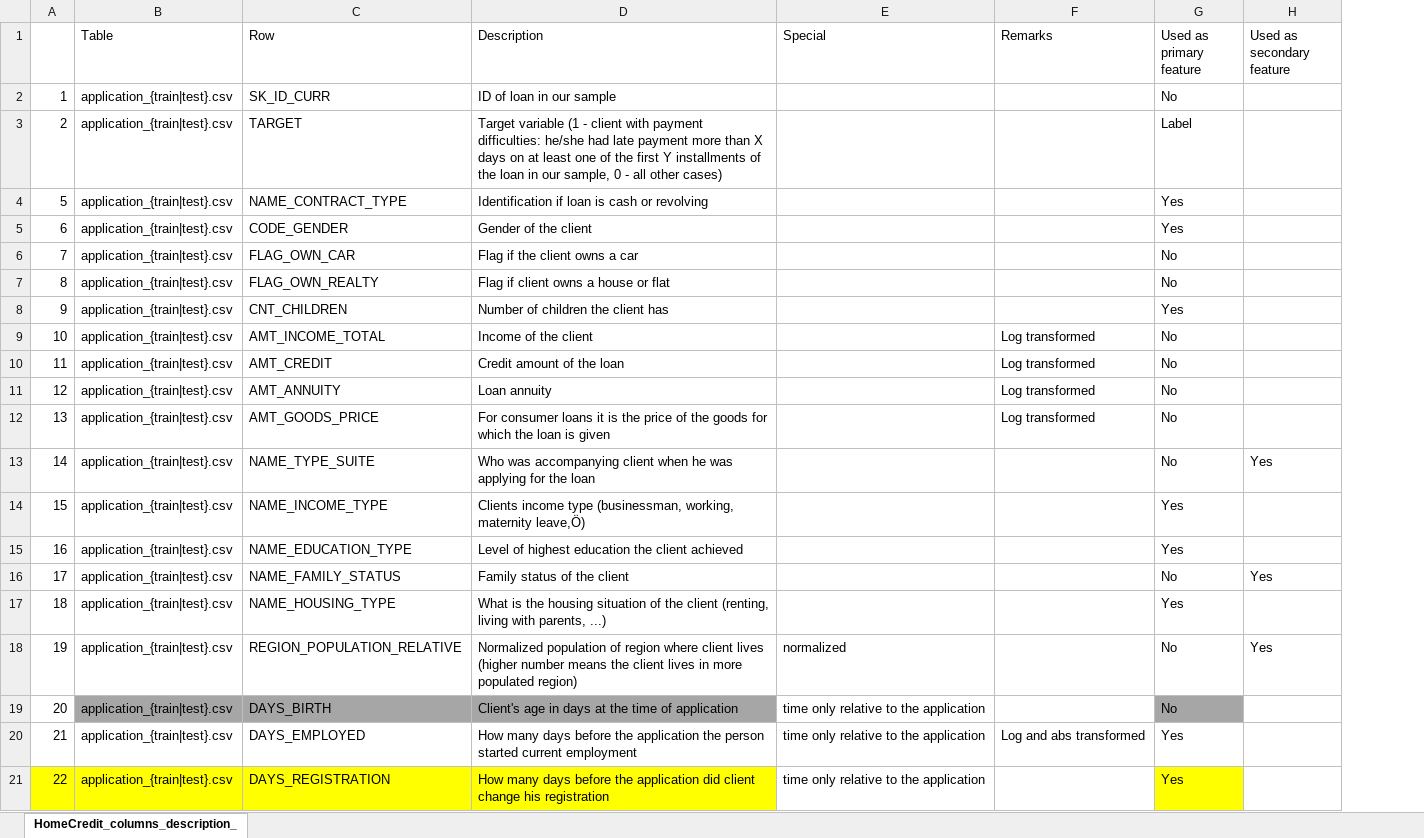
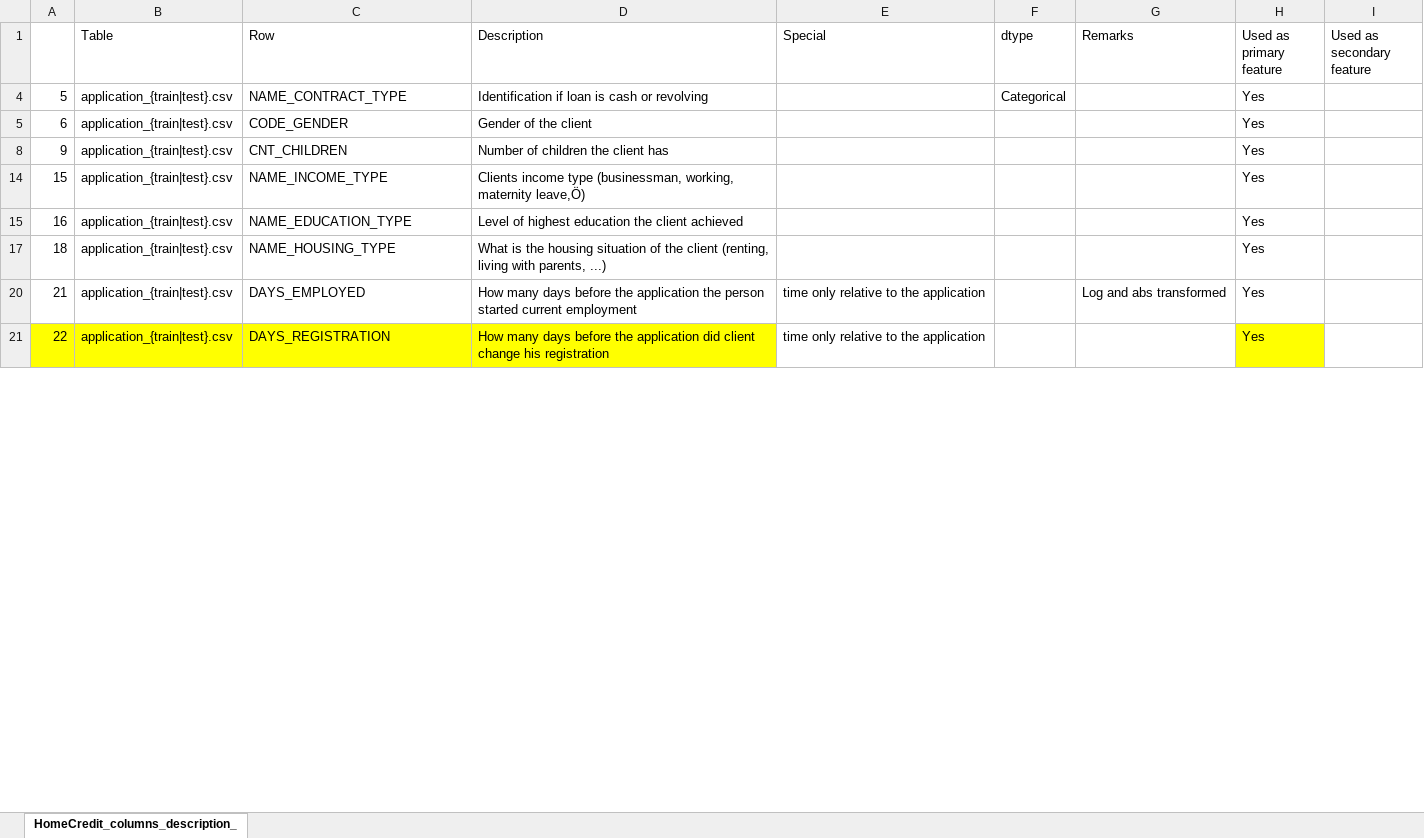
Before and after one commit to RLWH/Kaggle, an Excel workbook: Home Credit Group/data/HomeCredit_columns_description_Ray.xlsx, sheet HomeCredit_columns_description_, drawn as a sheet; only a part is shown; values as stored, in another font and other column widths than the file's, no borders; removed rows and columns are numbered as before the commit, all else as after; the diff covers the shown part only; the diff names each change by its address in the sheet, - before the commit and + after, or states it on an @@ line.

```diff
--- a/Home Credit Group/data/HomeCredit_columns_description_Ray.xlsx (sheet HomeCredit_columns_description_)
+++ b/Home Credit Group/data/HomeCredit_columns_description_Ray.xlsx (sheet HomeCredit_columns_description_)
-column E (Special), rows 20-21: time only relative to the application | time only relative to the application
+column E (Special), rows 20-21: time only relative to the application | time only relative to the application
+column F (dtype), row 4: Categorical
-column H (Used as secondary feature), empty
+column I (Used as secondary feature), empty
@@ row 2 hidden: 1 | application_{train|test}.csv | SK_ID_CURR | ID of loan in our sample |  |  | No @@
@@ row 3 hidden: 2 | application_{train|test}.csv | TARGET | Target variable (1 - client with payment difficulties: he/she had late payment more than X days on at least one of the first Y installments of the loan in our sample, 0 - all other cases) |  |  | Label @@
@@ row 6 hidden: 7 | application_{train|test}.csv | FLAG_OWN_CAR | Flag if the client owns a car |  |  | No @@
@@ row 7 hidden: 8 | application_{train|test}.csv | FLAG_OWN_REALTY | Flag if client owns a house or flat |  |  | No @@
@@ row 9 hidden: 10 | application_{train|test}.csv | AMT_INCOME_TOTAL | Income of the client |  | Log transformed | No @@
@@ row 10 hidden: 11 | application_{train|test}.csv | AMT_CREDIT | Credit amount of the loan |  | Log transformed | No @@
@@ row 11 hidden: 12 | application_{train|test}.csv | AMT_ANNUITY | Loan annuity |  | Log transformed | No @@
@@ row 12 hidden: 13 | application_{train|test}.csv | AMT_GOODS_PRICE | For consumer loans it is the price of the goods for which the loan is given |  | Log transformed | No @@
@@ row 13 hidden: 14 | application_{train|test}.csv | NAME_TYPE_SUITE | Who was accompanying client when he was applying for the loan |  |  | No | Yes @@
@@ row 16 hidden: 17 | application_{train|test}.csv | NAME_FAMILY_STATUS | Family status of the client |  |  | No | Yes @@
@@ row 18 hidden: 19 | application_{train|test}.csv | REGION_POPULATION_RELATIVE | Normalized population of region where client lives (higher number means the client lives in more populated region) | normalized |  | No | Yes @@
@@ row 19 hidden: 20 | application_{train|test}.csv | DAYS_BIRTH | Client's age in days at the time of application | time only relative to the application |  | No @@
```
Also changed, not shown: 176 hidden or unhidden rows elsewhere in this sheet.
